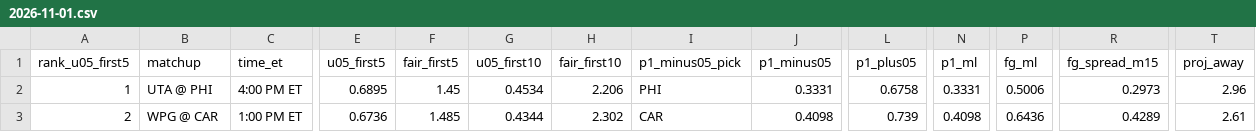
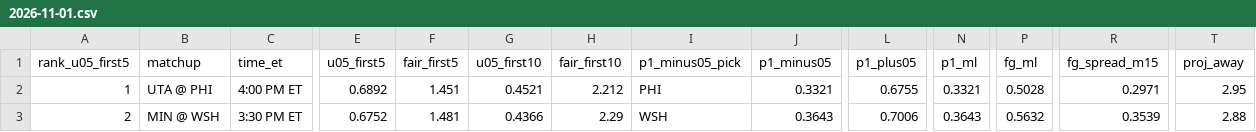
Before and after one commit to Moneyg604/nhl-early-goal, a CSV file: docs/days/2026-11-01.csv, drawn as a sheet; only a part is shown, gaps mark what is left out; the diff covers the shown part only; the diff names each change by its address in the sheet, - before the commit and + after, or states it on an @@ line.

```diff
--- a/docs/days/2026-11-01.csv
+++ b/docs/days/2026-11-01.csv
-E2 (u05_first5): 0.6895
+E2 (u05_first5): 0.6892
-F2 (fair_first5): 1.45
+F2 (fair_first5): 1.451
-G2 (u05_first10): 0.4534
+G2 (u05_first10): 0.4521
-H2 (fair_first10): 2.206
+H2 (fair_first10): 2.212
-J2 (p1_minus05): 0.3331
+J2 (p1_minus05): 0.3321
-L2 (p1_plus05): 0.6758
+L2 (p1_plus05): 0.6755
-N2 (p1_ml): 0.3331
+N2 (p1_ml): 0.3321
-P2 (fg_ml): 0.5006
+P2 (fg_ml): 0.5028
-R2 (fg_spread_m15): 0.2973
+R2 (fg_spread_m15): 0.2971
-T2 (proj_away): 2.96
+T2 (proj_away): 2.95
-B3 (matchup): WPG @ CAR
+B3 (matchup): MIN @ WSH
-C3 (time_et): 1:00 PM ET
+C3 (time_et): 3:30 PM ET
-E3 (u05_first5): 0.6736
+E3 (u05_first5): 0.6752
-F3 (fair_first5): 1.485
+F3 (fair_first5): 1.481
-G3 (u05_first10): 0.4344
+G3 (u05_first10): 0.4366
-H3 (fair_first10): 2.302
+H3 (fair_first10): 2.29
-I3 (p1_minus05_pick): CAR
+I3 (p1_minus05_pick): WSH
-J3 (p1_minus05): 0.4098
+J3 (p1_minus05): 0.3643
-L3 (p1_plus05): 0.739
+L3 (p1_plus05): 0.7006
-N3 (p1_ml): 0.4098
+N3 (p1_ml): 0.3643
-P3 (fg_ml): 0.6436
+P3 (fg_ml): 0.5632
-R3 (fg_spread_m15): 0.4289
+R3 (fg_spread_m15): 0.3539
-T3 (proj_away): 2.61
+T3 (proj_away): 2.88
```
Also changed, not shown: 47 edited cells elsewhere in this file, docs/days/2026-10-31.csv, docs/days/2026-11-02.csv, 53 other files.
